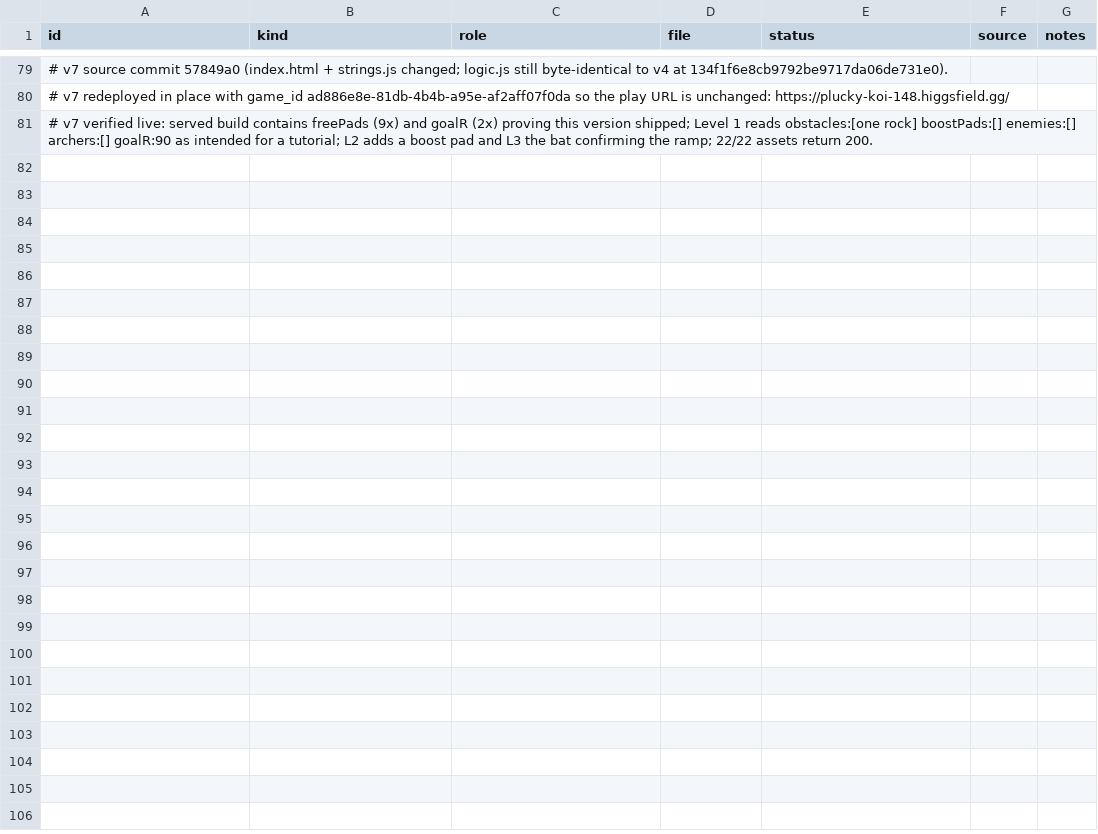
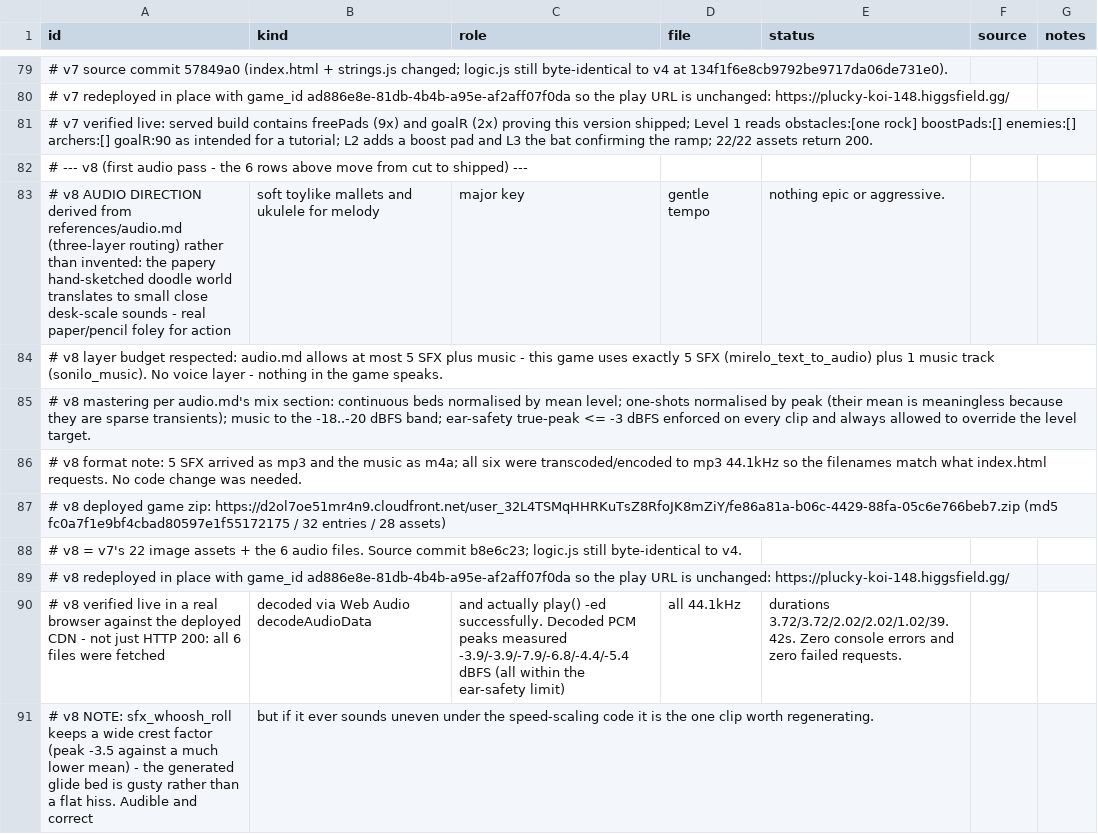
Before and after one commit to 5hitcake/IGautomation, a CSV file: game/design/assets.csv, drawn as a sheet; only a part is shown, gaps mark what is left out; the diff covers the shown part only; the diff names each change by its address in the sheet, - before the commit and + after, or states it on an @@ line.

```diff
--- a/game/design/assets.csv
+++ b/game/design/assets.csv
+row 82: # --- v8 (first audio pass - the 6 rows above move from cut to shipped) ---
+row 83: # v8 AUDIO DIRECTION derived from references/audio.md (three-layer routing) rather than invented: the papery hand-sketched doodle world translates to small close desk-scale sounds - real paper/pencil foley for action | soft toylike mallets and ukulele for melody | major key | gentle tempo | nothing epic or aggressive.
+row 84: # v8 layer budget respected: audio.md allows at most 5 SFX plus music - this game uses exactly 5 SFX (mirelo_text_to_audio) plus 1 music track (sonilo_music). No voice layer - nothing in the game speaks.
+row 85: # v8 mastering per audio.md's mix section: continuous beds normalised by mean level; one-shots normalised by peak (their mean is meaningless because they are sparse transients); music to the -18..-20 dBFS band; ear-safety true-peak <= -3 dBFS enforced on every clip and always allowed to override the level target.
+row 86: # v8 format note: 5 SFX arrived as mp3 and the music as m4a; all six were transcoded/encoded to mp3 44.1kHz so the filenames match what index.html requests. No code change was needed.
+row 87: # v8 deployed game zip: https://d2ol7oe51mr4n9.cloudfront.net/user_32L4TSMqHHRKuTsZ8RfoJK8mZiY/fe86a81a-b06c-4429-88fa-05c6e766beb7.zip (md5 fc0a7f1e9bf4cbad80597e1f55172175 / 32 entries / 28 assets)
+row 88: # v8 = v7's 22 image assets + the 6 audio files. Source commit b8e6c23; logic.js still byte-identical to v4.
+row 89: # v8 redeployed in place with game_id ad886e8e-81db-4b4b-a95e-af2aff07f0da so the play URL is unchanged: https://plucky-koi-148.higgsfield.gg/
+row 90: # v8 verified live in a real browser against the deployed CDN - not just HTTP 200: all 6 files were fetched | decoded via Web Audio decodeAudioData | and actually play() -ed successfully. Decoded PCM peaks measured -3.9/-3.9/-7.9/-6.8/-4.4/-5.4 dBFS (all within the ear-safety limit) | all 44.1kHz | durations 3.72/3.72/2.02/2.02/1.02/39.42s. Zero console errors and zero failed requests.
+row 91: # v8 NOTE: sfx_whoosh_roll keeps a wide crest factor (peak -3.5 against a much lower mean) - the generated glide bed is gusty rather than a flat hiss. Audible and correct | but if it ever sounds uneven under the speed-scaling code it is the one clip worth regenerating.
```
Also changed, not shown: 29 edited cells elsewhere in this file.
